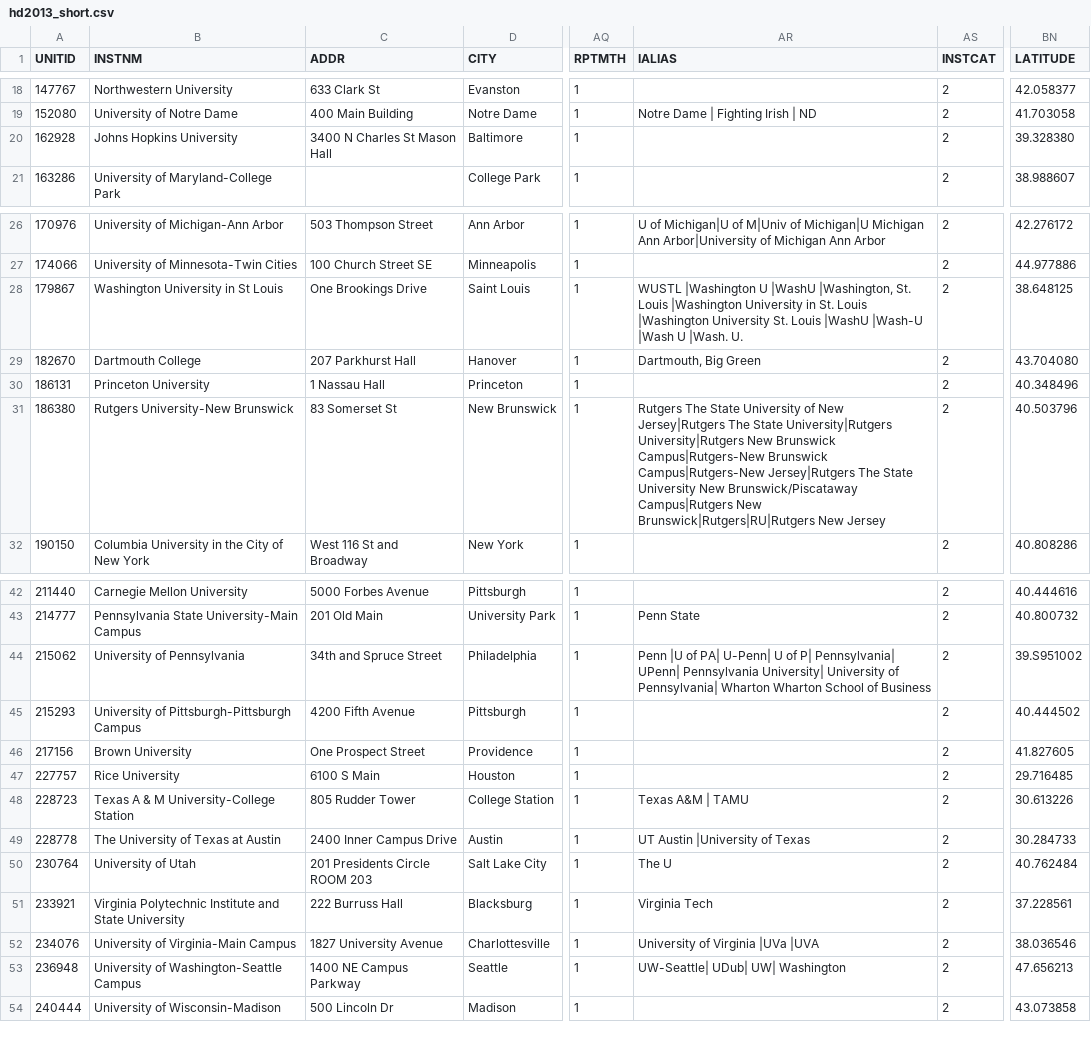
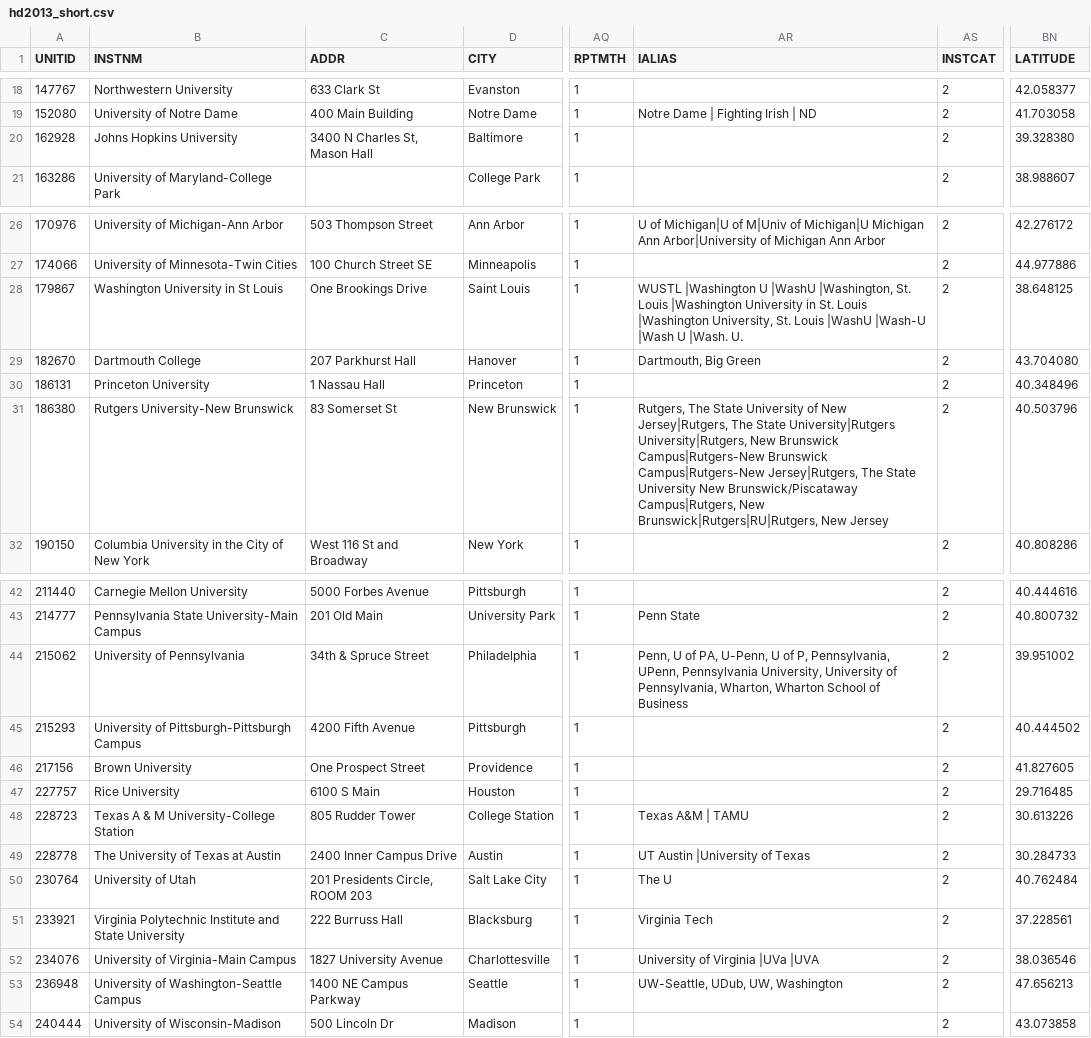
Before and after one commit to erfanz/DataScienceProject, a CSV file: data/IPEDS/hd2013_short.csv, drawn as a sheet; only a part is shown, gaps mark what is left out; the diff names each change by its address in the sheet, - before the commit and + after, or states it on an @@ line.

Commit message:
cleaned department links dataset

```diff
--- a/data/IPEDS/hd2013_short.csv
+++ b/data/IPEDS/hd2013_short.csv
-C20 (ADDR): 3400 N Charles St Mason Hall
+C20 (ADDR): 3400 N Charles St, Mason Hall
-AR28 (IALIAS): …Louis |Washington University St. Louis…
+AR28 (IALIAS): …Louis |Washington University, St. Louis…
-AR31 (IALIAS): Rutgers The State University of New Jersey|Rutgers The State University|Rutgers University|Rutgers New Brunswick Campus|Rutgers-New Brunswick Campus|Rutgers-New Jersey|Rutgers The State University New Brunswick/Piscataway Campus|Rutgers New Brunswick|Rutgers|RU|Rutgers New Jersey
+AR31 (IALIAS): Rutgers, The State University of New Jersey|Rutgers, The State University|Rutgers University|Rutgers, New Brunswick Campus|Rutgers-New Brunswick Campus|Rutgers-New Jersey|Rutgers, The State University New Brunswick/Piscataway Campus|Rutgers, New Brunswick|Rutgers|RU|Rutgers, New Jersey
-C44 (ADDR): 34th and Spruce Street
+C44 (ADDR): 34th & Spruce Street
-AR44 (IALIAS): Penn |U of PA| U-Penn| U of P| Pennsylvania| UPenn| Pennsylvania University| University of Pennsylvania| Wharton Wharton School…
+AR44 (IALIAS): Penn, U of PA, U-Penn, U of P, Pennsylvania, UPenn, Pennsylvania University, University of Pennsylvania, Wharton, Wharton School…
-BN44 (LATITUDE): 39.S951002
+BN44 (LATITUDE): 39.951002
-C50 (ADDR): 201 Presidents Circle ROOM 203
+C50 (ADDR): 201 Presidents Circle, ROOM 203
-AR53 (IALIAS): UW-Seattle| UDub| UW| Washington
+AR53 (IALIAS): UW-Seattle, UDub, UW, Washington
```
Also changed, not shown: 7 other files.
